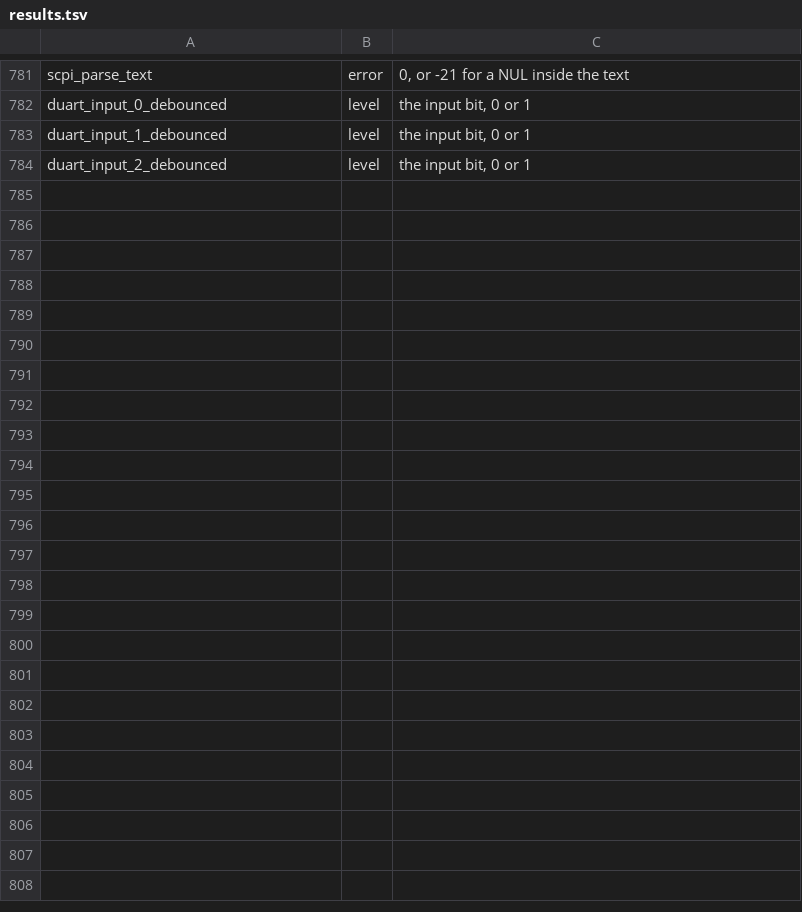
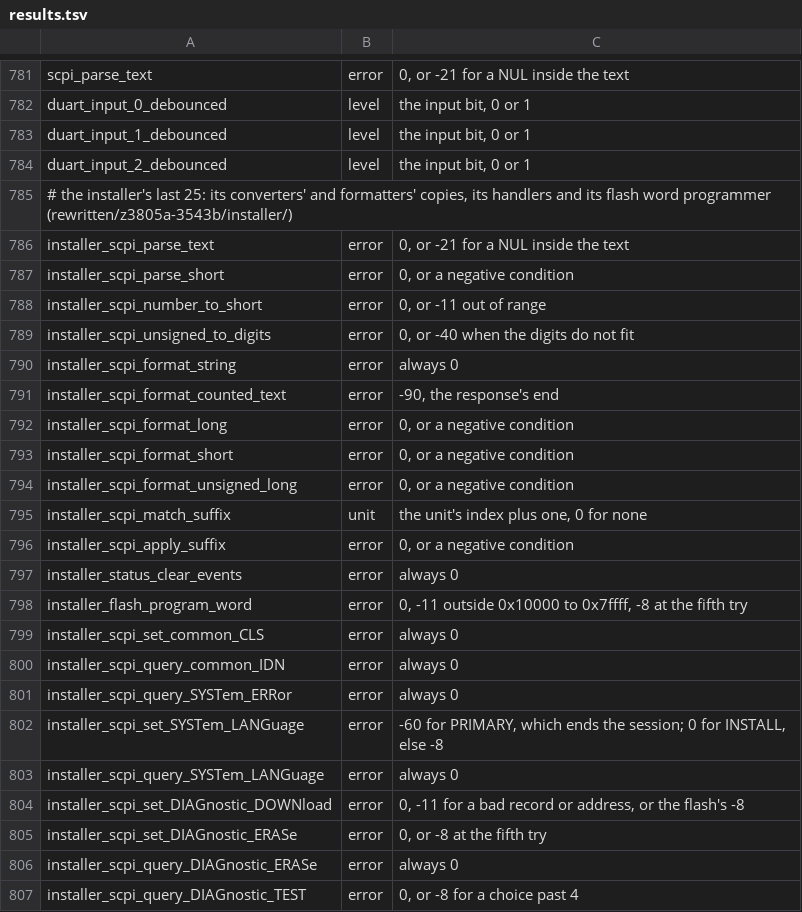
Before and after one commit to charlieh0tel/smartclock, a TSV file: tools/ghidra/names/results.tsv, drawn as a sheet; only a part is shown, gaps mark what is left out.

Commit message:
Write the installer's last functions by hand
The installer's eleven SCPI converter and formatter copies share their
twins' bodies through scpi_convert.h, scpi_format.h, scpi_parameters.h
and scpi.h; its nine handlers, the AM29F010 word programmer and four
status copies are written on its own globals.  No function is left as
the decompiler wrote it, in either image.  The erase and program loops'
fifth-try report and the download's unbounded copy are quirks.

```diff
--- a/tools/ghidra/names/results.tsv
+++ b/tools/ghidra/names/results.tsv
@@ -784 +784,24 @@ duart_input_1_debounced	level	the input bit, 0 or 1
 duart_input_2_debounced	level	the input bit, 0 or 1
+# the installer's last 25: its converters' and formatters' copies, its handlers and its flash word programmer (rewritten/z3805a-3543b/installer/)
+installer_scpi_parse_text	error	0, or -21 for a NUL inside the text
+installer_scpi_parse_short	error	0, or a negative condition
+installer_scpi_number_to_short	error	0, or -11 out of range
+installer_scpi_unsigned_to_digits	error	0, or -40 when the digits do not fit
+installer_scpi_format_string	error	always 0
+installer_scpi_format_counted_text	error	-90, the response's end
+installer_scpi_format_long	error	0, or a negative condition
+installer_scpi_format_short	error	0, or a negative condition
+installer_scpi_format_unsigned_long	error	0, or a negative condition
+installer_scpi_match_suffix	unit	the unit's index plus one, 0 for none
+installer_scpi_apply_suffix	error	0, or a negative condition
+installer_status_clear_events	error	always 0
+installer_flash_program_word	error	0, -11 outside 0x10000 to 0x7ffff, -8 at the fifth try
+installer_scpi_set_common_CLS	error	always 0
+installer_scpi_query_common_IDN	error	always 0
+installer_scpi_query_SYSTem_ERRor	error	always 0
+installer_scpi_set_SYSTem_LANGuage	error	-60 for PRIMARY, which ends the session; 0 for INSTALL, else -8
+installer_scpi_query_SYSTem_LANGuage	error	always 0
+installer_scpi_set_DIAGnostic_DOWNload	error	0, -11 for a bad record or address, or the flash's -8
+installer_scpi_set_DIAGnostic_ERASe	error	0, or -8 at the fifth try
+installer_scpi_query_DIAGnostic_ERASe	error	always 0
+installer_scpi_query_DIAGnostic_TEST	error	0, or -8 for a choice past 4
```
Also changed, not shown: tools/ghidra/names/z3805a-3543b.tsv, 25 other files.
